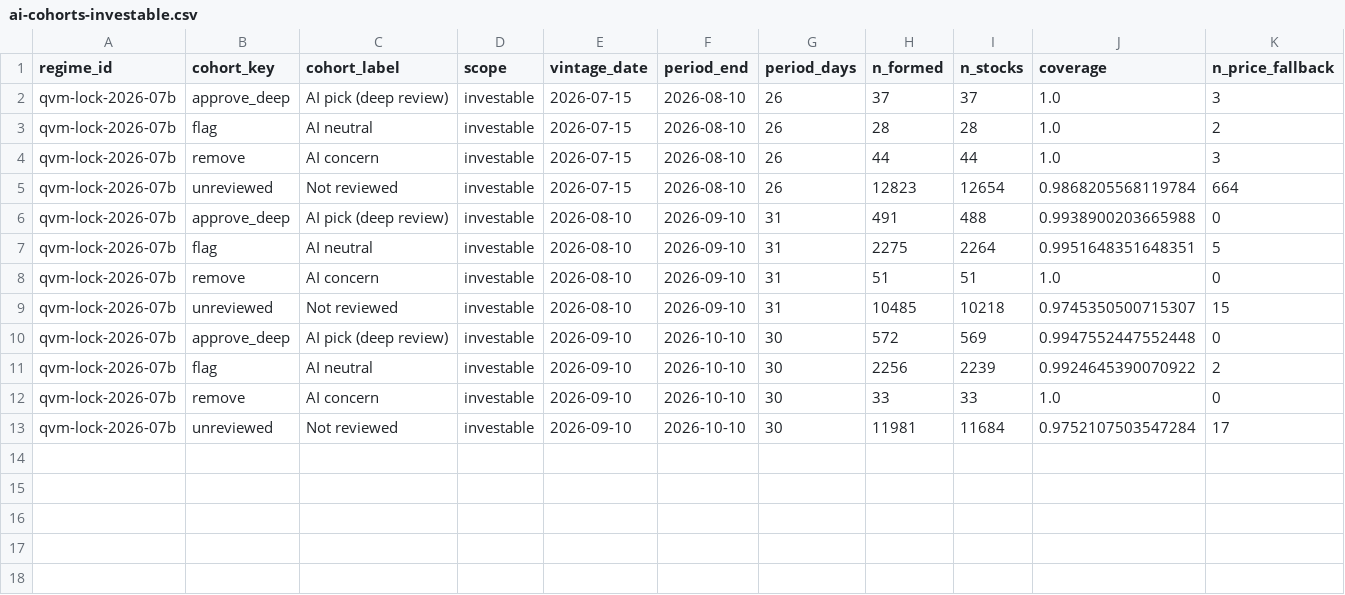
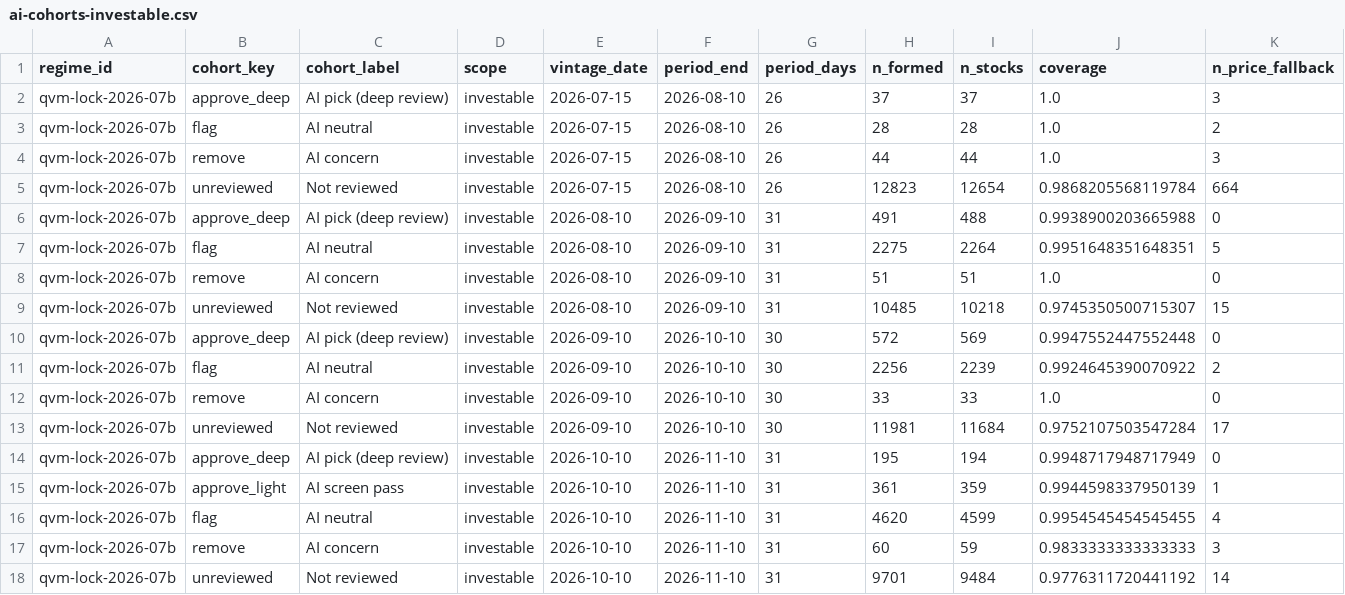
Before and after one commit to gavintan777/moatmap-data, a CSV file: data/decile-tracker/ai-cohorts-investable.csv, drawn as a sheet; only a part is shown; rows hold the shown columns only; the diff names each change by its address in the sheet, - before the commit and + after, or states it on an @@ line.

```diff
--- a/data/decile-tracker/ai-cohorts-investable.csv
+++ b/data/decile-tracker/ai-cohorts-investable.csv
+row 14: qvm-lock-2026-07b | approve_deep | AI pick (deep review) | investable | 2026-10-10 | 2026-11-10 | 31 | 195 | 194 | 0.9948717948717949 | 0
+row 15: qvm-lock-2026-07b | approve_light | AI screen pass | investable | 2026-10-10 | 2026-11-10 | 31 | 361 | 359 | 0.9944598337950139 | 1
+row 16: qvm-lock-2026-07b | flag | AI neutral | investable | 2026-10-10 | 2026-11-10 | 31 | 4620 | 4599 | 0.9954545454545455 | 4
+row 17: qvm-lock-2026-07b | remove | AI concern | investable | 2026-10-10 | 2026-11-10 | 31 | 60 | 59 | 0.9833333333333333 | 3
+row 18: qvm-lock-2026-07b | unreviewed | Not reviewed | investable | 2026-10-10 | 2026-11-10 | 31 | 9701 | 9484 | 0.9776311720441192 | 14
```
Also changed, not shown: data/decile-tracker/ai-cohorts-full.csv, data/decile-tracker/summary-full.csv, 6 other files.
